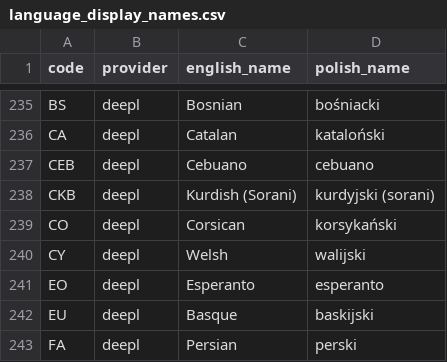
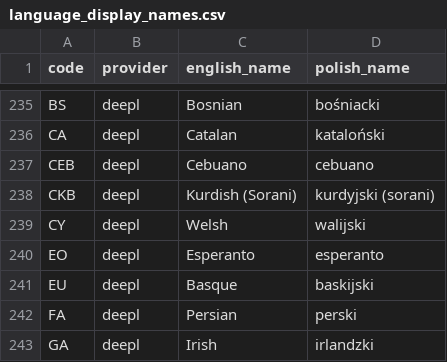
Before and after one commit to tomkam1702/OCR-Translator, a CSV file: resources/language_display_names.csv, drawn as a sheet; only a part is shown, gaps mark what is left out; the shorter side is filled out with more unchanged rows.

Commit message:
Beta Languages 3

```diff
--- a/resources/language_display_names.csv
+++ b/resources/language_display_names.csv
@@ -238,3 +238,2 @@ CEB,deepl,Cebuano,cebuano
 CKB,deepl,Kurdish (Sorani),kurdyjski (sorani)
-CO,deepl,Corsican,korsykański
 CY,deepl,Welsh,walijski
```
Also changed, not shown: resources/deepl_trans_source.csv, resources/deepl_trans_target.csv.
